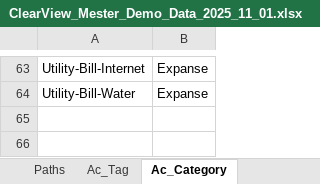
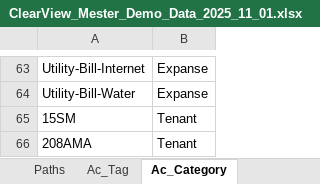
Before and after one commit to 6476487685/ClearView, an Excel workbook: ClearView_Mester_Demo_Data_2025_11_01.xlsx, sheet Ac_Category, drawn as a sheet; only a part is shown, gaps mark what is left out; values as stored, in another font and other column widths than the file's, no borders; the diff names each change by its address in the sheet, - before the commit and + after, or states it on an @@ line.

```diff
--- a/ClearView_Mester_Demo_Data_2025_11_01.xlsx (sheet Ac_Category)
+++ b/ClearView_Mester_Demo_Data_2025_11_01.xlsx (sheet Ac_Category)
+row 65: 15SM | Tenant
+row 66: 208AMA | Tenant
```
Also changed, not shown: 2 other files.
